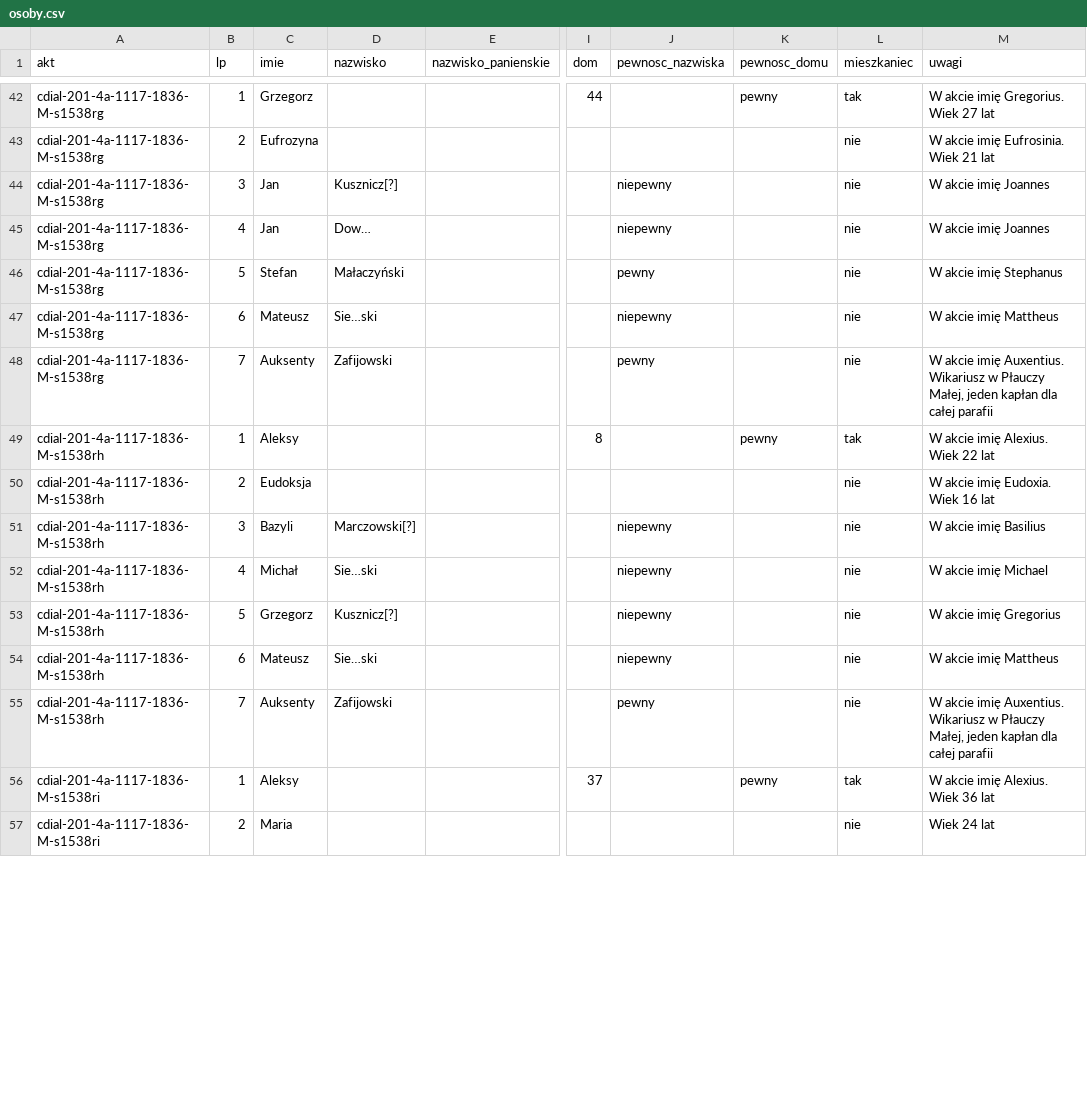
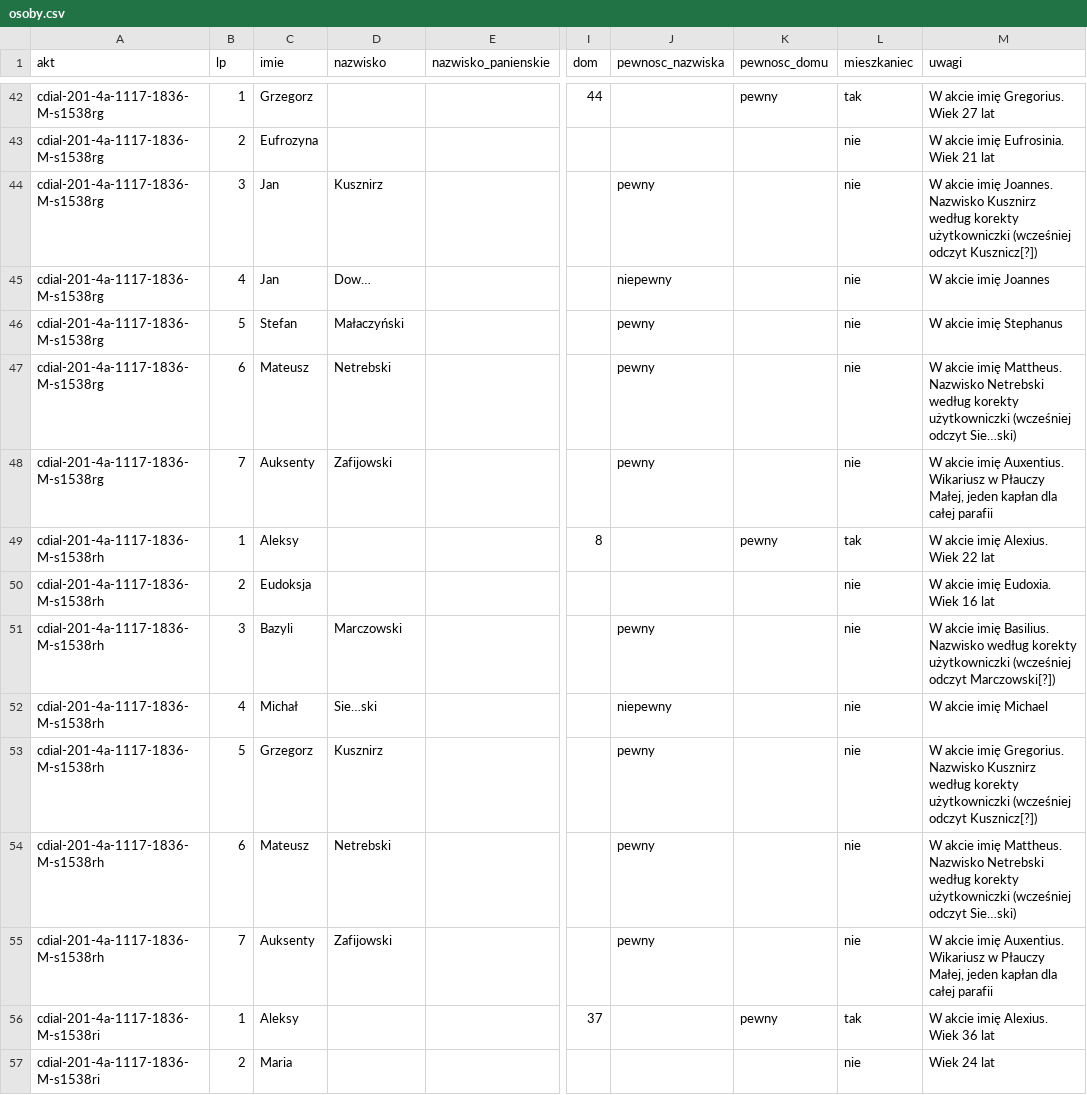
Before and after one commit to Machmi-pro/plaucza-i-okolice, a CSV file: data/grkat-1836/osoby.csv, drawn as a sheet; only a part is shown, gaps mark what is left out; the diff covers the shown part only; the diff names each change by its address in the sheet, - before the commit and + after, or states it on an @@ line.

```diff
--- a/data/grkat-1836/osoby.csv
+++ b/data/grkat-1836/osoby.csv
-D44 (nazwisko): Kusznicz[?]
+D44 (nazwisko): Kusznirz
-J44 (pewnosc_nazwiska): niepewny
+J44 (pewnosc_nazwiska): pewny
-M44 (uwagi): …akcie imię Joannes
+M44 (uwagi): …akcie imię Joannes. Nazwisko Kusznirz według korekty użytkowniczki (wcześniej odczyt Kusznicz[?])
-D47 (nazwisko): Sie…ski
+D47 (nazwisko): Netrebski
-J47 (pewnosc_nazwiska): niepewny
+J47 (pewnosc_nazwiska): pewny
-M47 (uwagi): …akcie imię Mattheus
+M47 (uwagi): …akcie imię Mattheus. Nazwisko Netrebski według korekty użytkowniczki (wcześniej odczyt Sie…ski)
-D51 (nazwisko): Marczowski[?]
+D51 (nazwisko): Marczowski
-J51 (pewnosc_nazwiska): niepewny
+J51 (pewnosc_nazwiska): pewny
-M51 (uwagi): …akcie imię Basilius
+M51 (uwagi): …akcie imię Basilius. Nazwisko według korekty użytkowniczki (wcześniej odczyt Marczowski[?])
-D53 (nazwisko): Kusznicz[?]
+D53 (nazwisko): Kusznirz
-J53:J54 (pewnosc_nazwiska): niepewny
+J53:J54 (pewnosc_nazwiska): pewny
-M53 (uwagi): …akcie imię Gregorius
+M53 (uwagi): …akcie imię Gregorius. Nazwisko Kusznirz według korekty użytkowniczki (wcześniej odczyt Kusznicz[?])
-D54 (nazwisko): Sie…ski
+D54 (nazwisko): Netrebski
-M54 (uwagi): …akcie imię Mattheus
+M54 (uwagi): …akcie imię Mattheus. Nazwisko Netrebski według korekty użytkowniczki (wcześniej odczyt Sie…ski)
```
Also changed, not shown: 77 edited cells elsewhere in this file, 1 other file.
